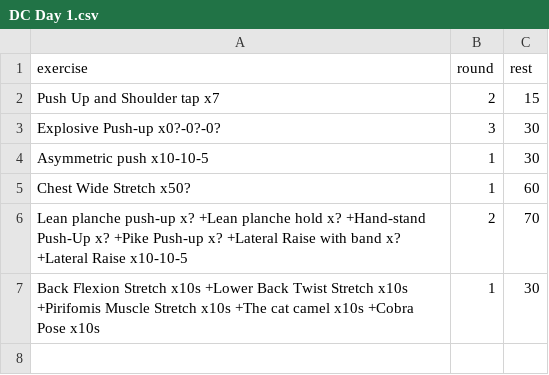
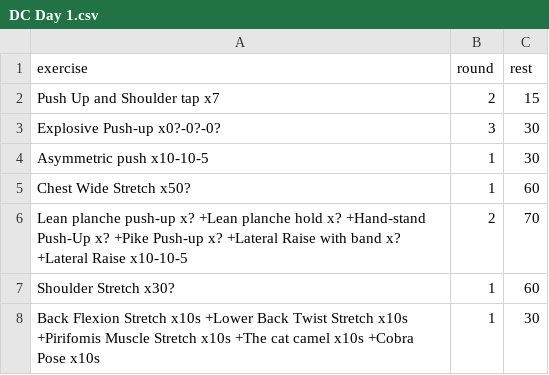
Before and after one commit to taducanh1605/training, a CSV file: Training Program/FullBodyPers/DC Training/DC Day 1.csv, drawn as a sheet.

```diff
--- a/Training Program/FullBodyPers/DC Training/DC Day 1.csv
+++ b/Training Program/FullBodyPers/DC Training/DC Day 1.csv
@@ -6,2 +6,3 @@ Chest Wide Stretch x50?,1,60
 Lean planche push-up x? +Lean planche hold x? +Hand-stand Push-Up x? +Pike Push-up x? +Lateral Raise with band x? +Lateral Raise x10-10-5,2,70
+Shoulder Stretch x30?,1,60
 Back Flexion Stretch x10s +Lower Back Twist Stretch x10s +Pirifomis Muscle Stretch x10s +The cat camel x10s +Cobra Pose x10s,1,30
```
Also changed, not shown: 1 other file.
